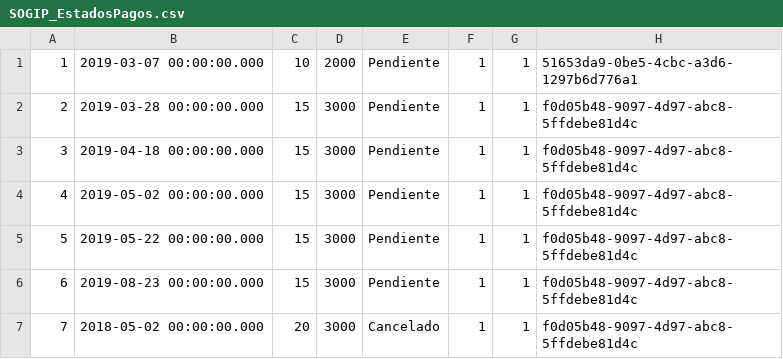
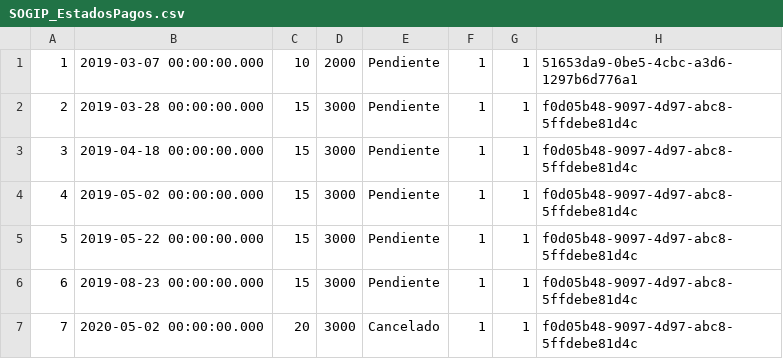
Before and after one commit to CarlosMurillo2897/SOGIP_v2, a CSV file: script_BD/SOGIP_EstadosPagos.csv, drawn as a sheet; the diff names each change by its address in the sheet, - before the commit and + after, or states it on an @@ line.

```diff
--- a/script_BD/SOGIP_EstadosPagos.csv
+++ b/script_BD/SOGIP_EstadosPagos.csv
-B7: 2018-05-02 00:00:00.000
+B7: 2020-05-02 00:00:00.000
```
Also changed, not shown: 14 other files.
